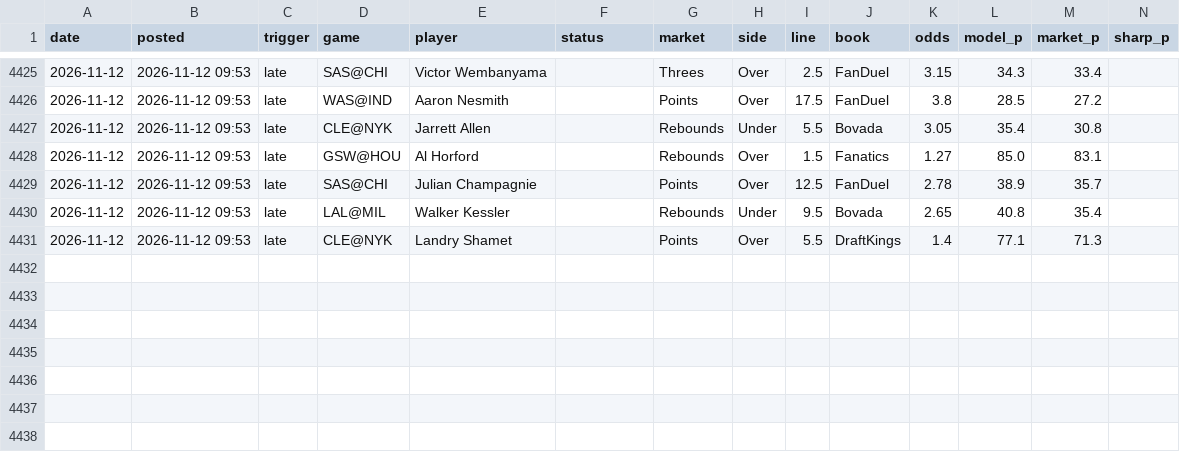
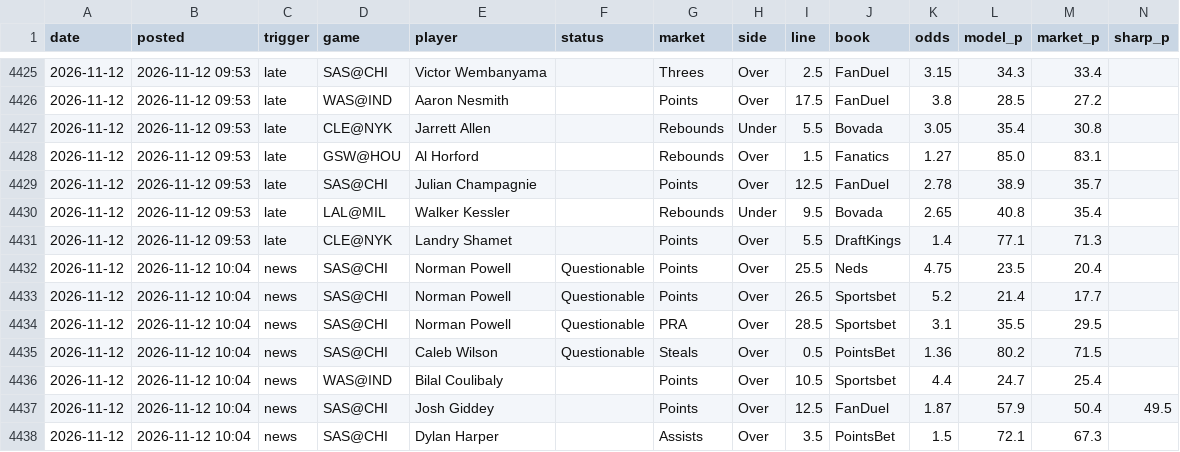
Before and after one commit to andrewkyriacou1993-lang/claudiopunt, a CSV file: research/bottomup/bottomup_pure_track.csv, drawn as a sheet; only a part is shown, gaps mark what is left out; rows hold the shown columns only; the diff names each change by its address in the sheet, - before the commit and + after, or states it on an @@ line.

```diff
--- a/research/bottomup/bottomup_pure_track.csv
+++ b/research/bottomup/bottomup_pure_track.csv
+row 4432: 2026-11-12 | 2026-11-12 10:04 | news | SAS@CHI | Norman Powell | Questionable | Points | Over | 25.5 | Neds | 4.75 | 23.5 | 20.4
+row 4433: 2026-11-12 | 2026-11-12 10:04 | news | SAS@CHI | Norman Powell | Questionable | Points | Over | 26.5 | Sportsbet | 5.2 | 21.4 | 17.7
+row 4434: 2026-11-12 | 2026-11-12 10:04 | news | SAS@CHI | Norman Powell | Questionable | PRA | Over | 28.5 | Sportsbet | 3.1 | 35.5 | 29.5
+row 4435: 2026-11-12 | 2026-11-12 10:04 | news | SAS@CHI | Caleb Wilson | Questionable | Steals | Over | 0.5 | PointsBet | 1.36 | 80.2 | 71.5
+row 4436: 2026-11-12 | 2026-11-12 10:04 | news | WAS@IND | Bilal Coulibaly |  | Points | Over | 10.5 | Sportsbet | 4.4 | 24.7 | 25.4
+row 4437: 2026-11-12 | 2026-11-12 10:04 | news | SAS@CHI | Josh Giddey |  | Points | Over | 12.5 | FanDuel | 1.87 | 57.9 | 50.4 | 49.5
+row 4438: 2026-11-12 | 2026-11-12 10:04 | news | SAS@CHI | Dylan Harper |  | Assists | Over | 3.5 | PointsBet | 1.5 | 72.1 | 67.3
```
Also changed, not shown: data/best.csv, data/injuries.csv, 13 other files.
